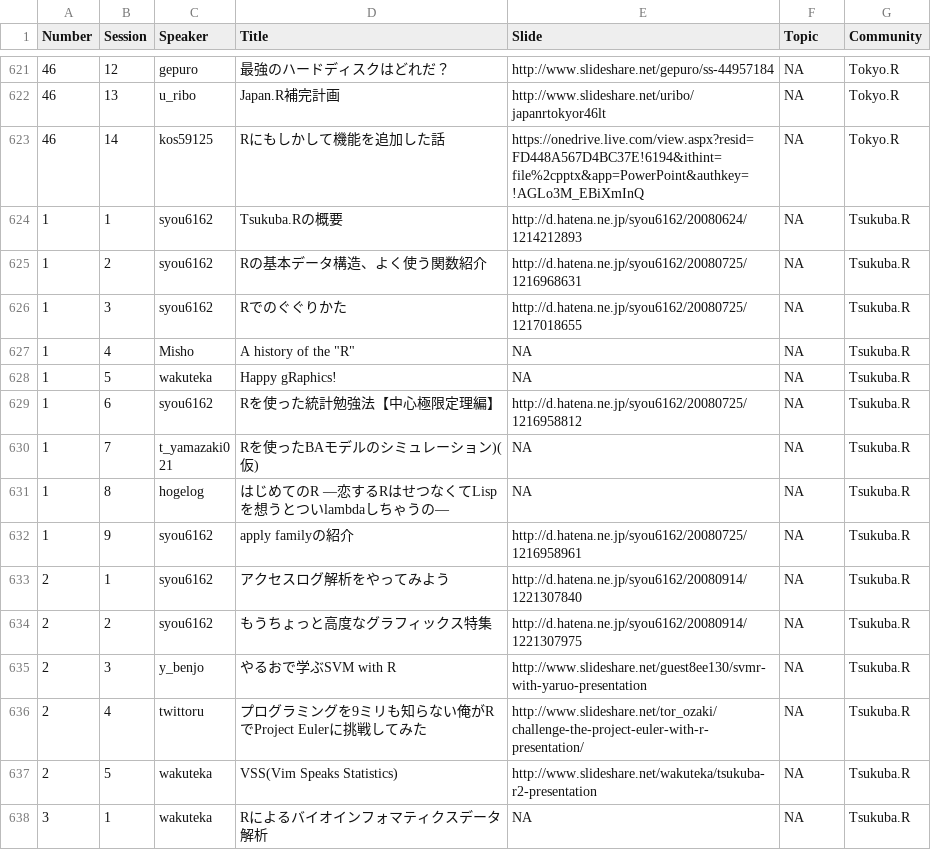
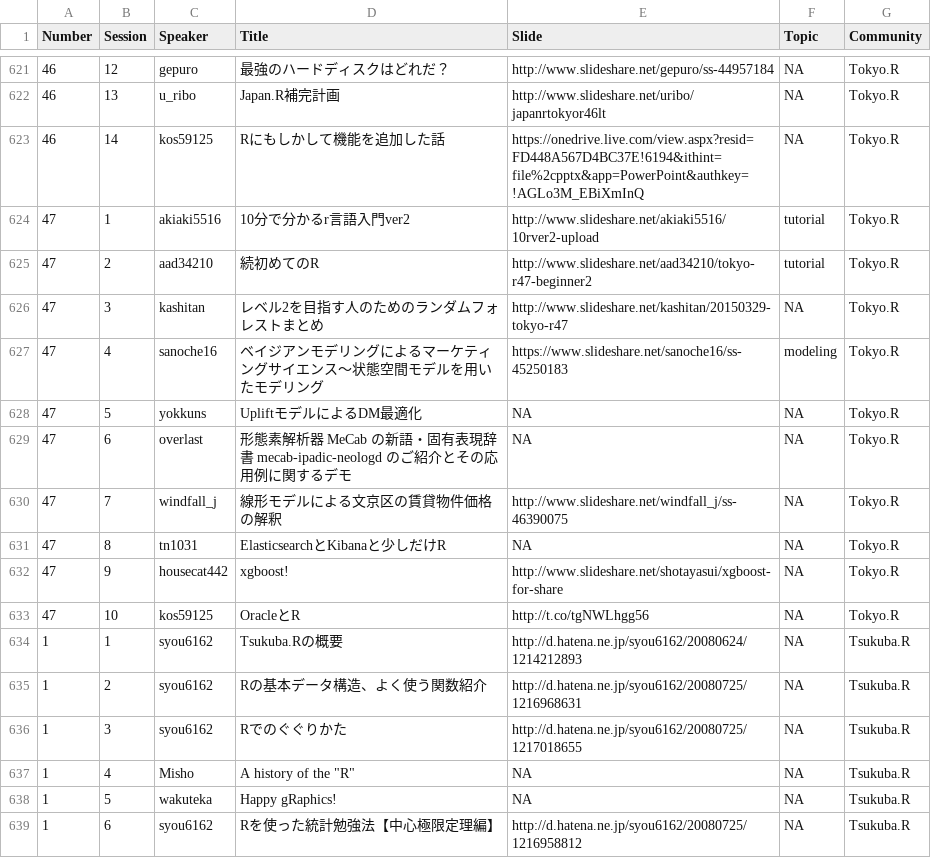
Before and after one commit to uribo/Japan.useR, a CSV file: inst/assets/raw_data/JapanRSlide.csv, drawn as a sheet; only a part is shown, gaps mark what is left out; the shorter side is filled out with more unchanged rows; the diff names each change by its address in the sheet, - before the commit and + after, or states it on an @@ line.

Commit message:
[upgrade]Tokyo.R47

```diff
--- a/inst/assets/raw_data/JapanRSlide.csv
+++ b/inst/assets/raw_data/JapanRSlide.csv
+row 624: 47 | 1 | akiaki5516 | 10分で分かるr言語入門ver2 | http://www.slideshare.net/akiaki5516/10rver2-upload | tutorial | Tokyo.R
+row 625: 47 | 2 | aad34210 | 続初めてのR | http://www.slideshare.net/aad34210/tokyo-r47-beginner2 | tutorial | Tokyo.R
+row 626: 47 | 3 | kashitan | レベル2を目指す人のためのランダムフォレストまとめ | http://www.slideshare.net/kashitan/20150329-tokyo-r47 | NA | Tokyo.R
+row 627: 47 | 4 | sanoche16 | ベイジアンモデリングによるマーケティングサイエンス〜状態空間モデルを用いたモデリング | https://www.slideshare.net/sanoche16/ss-45250183 | modeling | Tokyo.R
+row 628: 47 | 5 | yokkuns | UpliftモデルによるDM最適化 | NA | NA | Tokyo.R
+row 629: 47 | 6 | overlast | 形態素解析器 MeCab の新語・固有表現辞書 mecab-ipadic-neologd のご紹介とその応用例に関するデモ | NA | NA | Tokyo.R
+row 630: 47 | 7 | windfall_j | 線形モデルによる文京区の賃貸物件価格の解釈 | http://www.slideshare.net/windfall_j/ss-46390075 | NA | Tokyo.R
+row 631: 47 | 8 | tn1031 | ElasticsearchとKibanaと少しだけR | NA | NA | Tokyo.R
+row 632: 47 | 9 | housecat442 | xgboost! | http://www.slideshare.net/shotayasui/xgboost-for-share | NA | Tokyo.R
+row 633: 47 | 10 | kos59125 | OracleとR | http://t.co/tgNWLhgg56 | NA | Tokyo.R
```
Also changed, not shown: inst/assets/raw_data/JapanREvent.csv, 3 other files.
